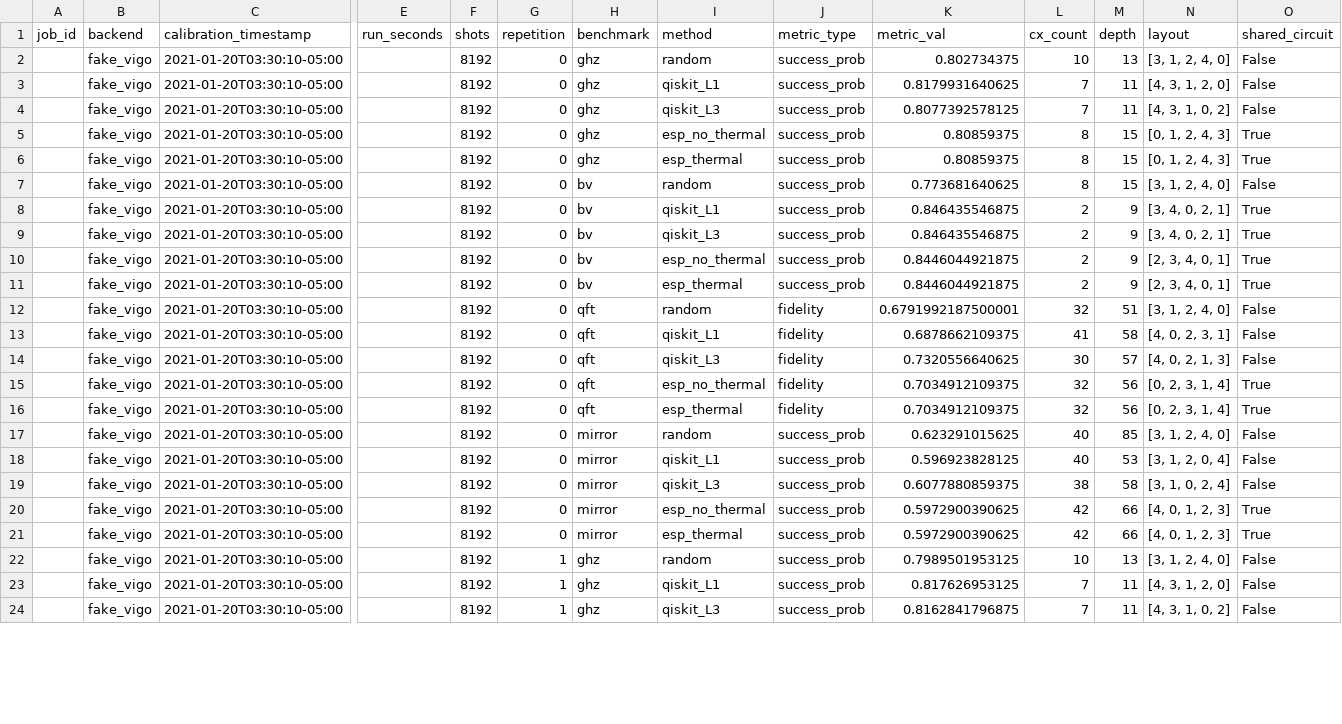
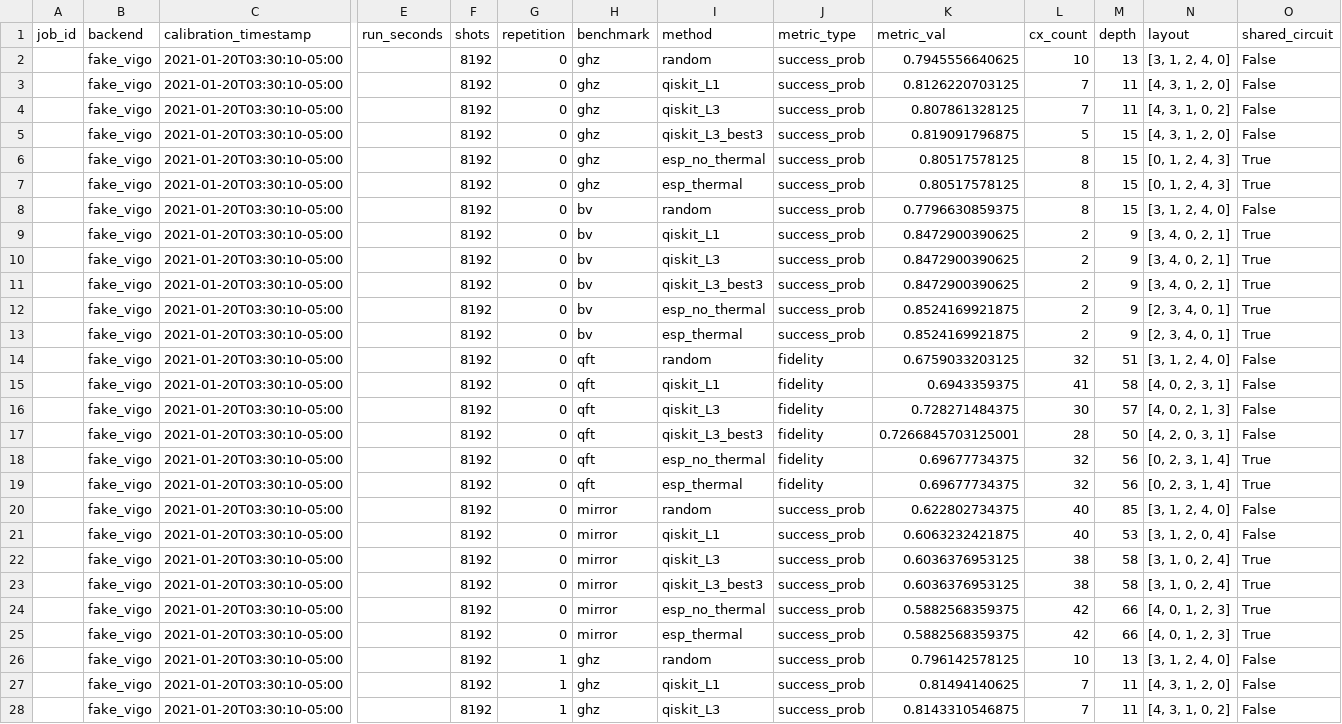
Before and after one commit to silverelloy665/thermal-qubit-mapping, a CSV file: results/hardware/runtime_table.csv, drawn as a sheet; only a part is shown, gaps mark what is left out; addresses are those after the commit; rows hold the shown columns only; the diff covers the shown part only; the diff names each change by its address in the sheet, - before the commit and + after, or states it on an @@ line.

Commit message:
Checkpoint F: Pin ibm_marrakesh, add qiskit_L3_best3 to hardware plan, prove approval gates

```diff
--- a/results/hardware/runtime_table.csv
+++ b/results/hardware/runtime_table.csv
-K2 (metric_val): 0.802734375
+K2 (metric_val): 0.7945556640625
-K3 (metric_val): 0.8179931640625
+K3 (metric_val): 0.8126220703125
-K4 (metric_val): 0.8077392578125
+K4 (metric_val): 0.807861328125
+row 5:  | fake_vigo | 2021-01-20T03:30:10-05:00 |  | 8192 | 0 | ghz | qiskit_L3_best3 | success_prob | 0.819091796875 | 5 | 15 | [4, 3, 1, 2, 0] | False
-K6:K7 (metric_val): 0.80859375
+K6:K7 (metric_val): 0.80517578125
-K8 (metric_val): 0.773681640625
+K8 (metric_val): 0.7796630859375
-K9:K10 (metric_val): 0.846435546875
+K9:K10 (metric_val): 0.8472900390625
+row 11:  | fake_vigo | 2021-01-20T03:30:10-05:00 |  | 8192 | 0 | bv | qiskit_L3_best3 | success_prob | 0.8472900390625 | 2 | 9 | [3, 4, 0, 2, 1] | True
-K12:K13 (metric_val): 0.8446044921875
+K12:K13 (metric_val): 0.8524169921875
-K14 (metric_val): 0.6791992187500001
+K14 (metric_val): 0.6759033203125
-K15 (metric_val): 0.6878662109375
+K15 (metric_val): 0.6943359375
-K16 (metric_val): 0.7320556640625
+K16 (metric_val): 0.728271484375
+row 17:  | fake_vigo | 2021-01-20T03:30:10-05:00 |  | 8192 | 0 | qft | qiskit_L3_best3 | fidelity | 0.7266845703125001 | 28 | 50 | [4, 2, 0, 3, 1] | False
-K18:K19 (metric_val): 0.7034912109375
+K18:K19 (metric_val): 0.69677734375
-K20 (metric_val): 0.623291015625
+K20 (metric_val): 0.622802734375
-K21 (metric_val): 0.596923828125
+K21 (metric_val): 0.6063232421875
-K22 (metric_val): 0.6077880859375
+K22 (metric_val): 0.6036376953125
-O22 (shared_circuit): False
+O22 (shared_circuit): True
+row 23:  | fake_vigo | 2021-01-20T03:30:10-05:00 |  | 8192 | 0 | mirror | qiskit_L3_best3 | success_prob | 0.6036376953125 | 38 | 58 | [3, 1, 0, 2, 4] | True
-K24:K25 (metric_val): 0.5972900390625
+K24:K25 (metric_val): 0.5882568359375
-K26 (metric_val): 0.7989501953125
+K26 (metric_val): 0.796142578125
-K27 (metric_val): 0.817626953125
+K27 (metric_val): 0.81494140625
-K28 (metric_val): 0.8162841796875
+K28 (metric_val): 0.8143310546875
```
Also changed, not shown: 4 added rows and 18 edited cells elsewhere in this file, 50 other files.
